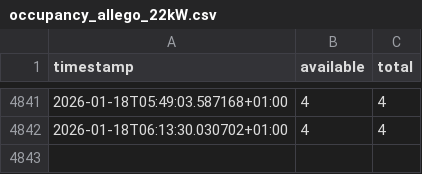
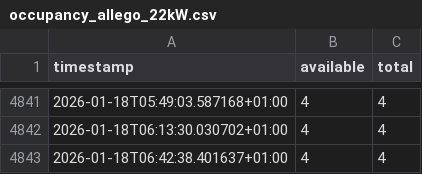
Before and after one commit to Spencertyson/chargelog, a CSV file: data/occupancy_allego_22kW.csv, drawn as a sheet; only a part is shown, gaps mark what is left out; the diff names each change by its address in the sheet, - before the commit and + after, or states it on an @@ line.

```diff
--- a/data/occupancy_allego_22kW.csv
+++ b/data/occupancy_allego_22kW.csv
+row 4843: 2026-01-18T06:42:38.401637+01:00 | 4 | 4
```
